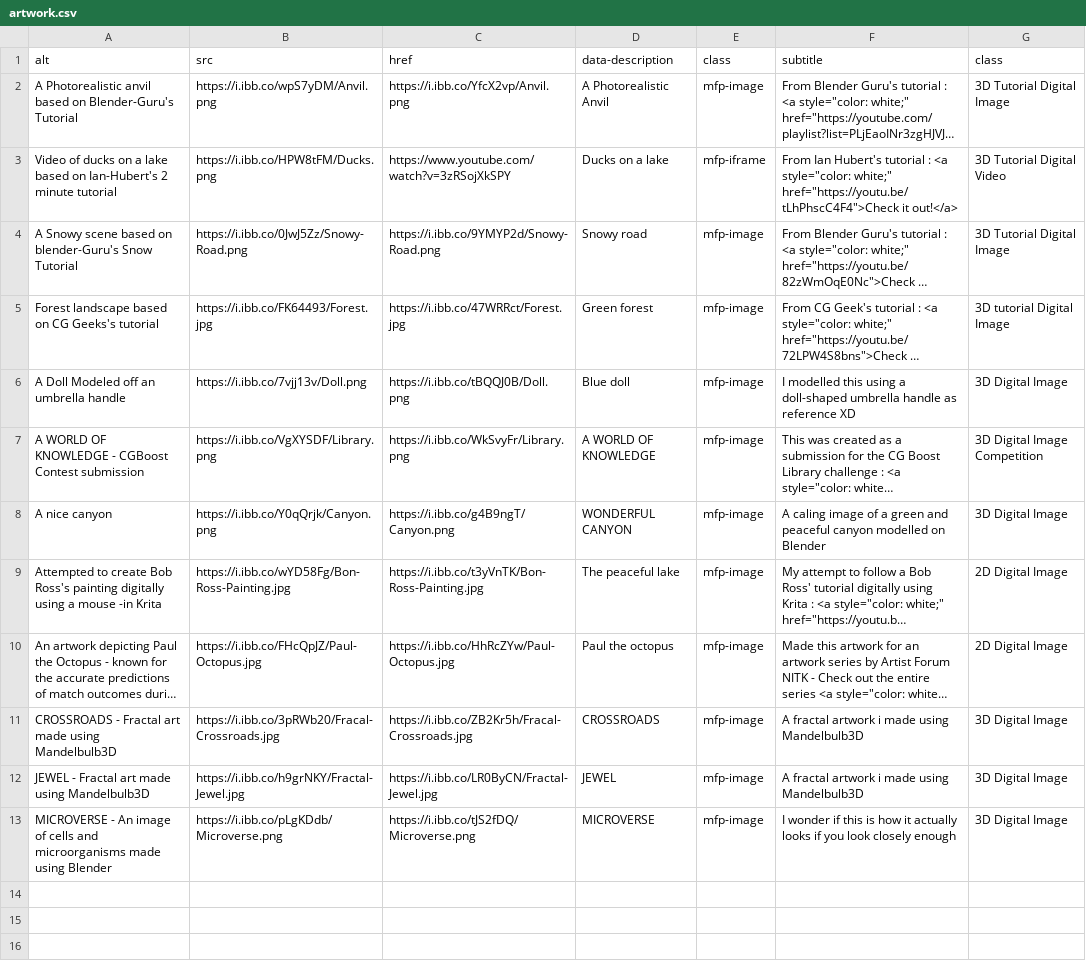
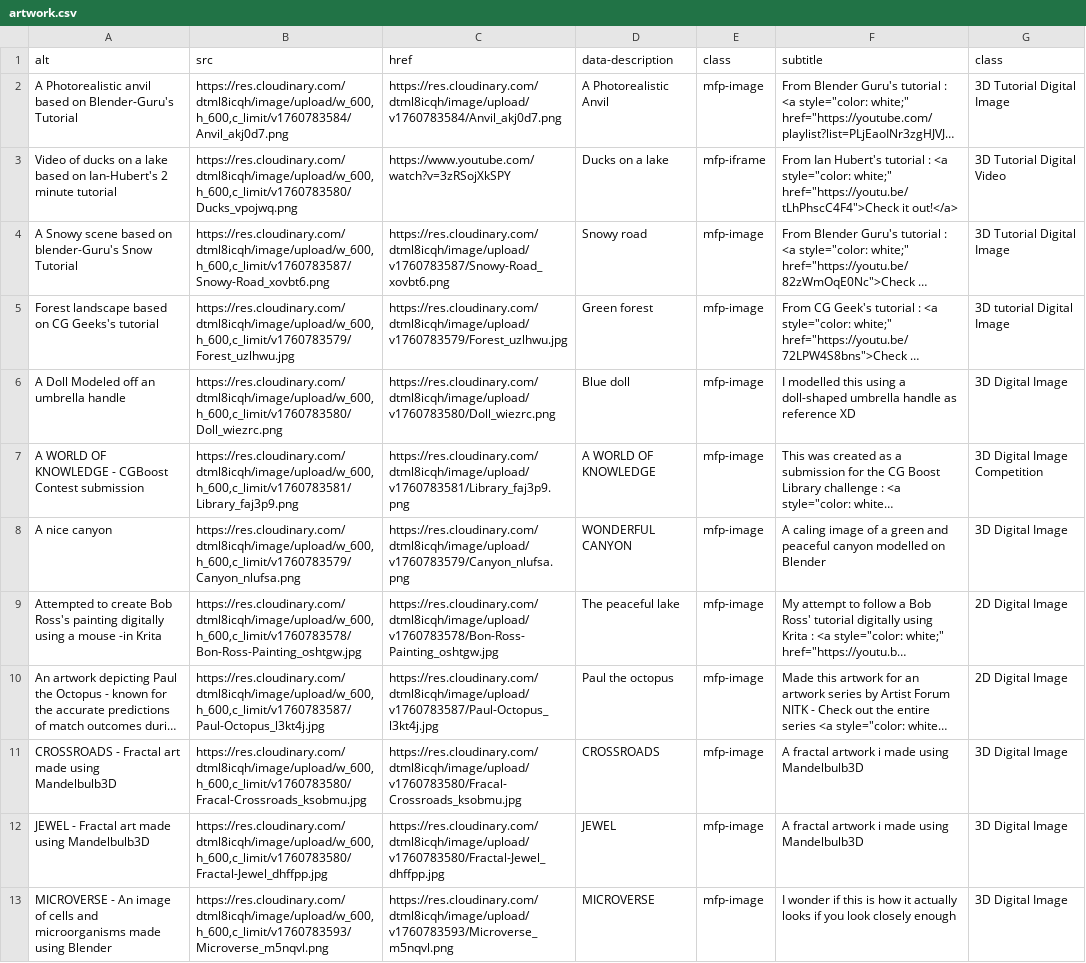
Before and after one commit to Adithya-Jayan/Adithya-Jayan.github.io, a CSV file: Art_Gallery/artwork.csv, drawn as a sheet; long unchanged cells end in …; the diff names each change by its address in the sheet, - before the commit and + after, or states it on an @@ line.

Commit message:
Migrates all imgbb images to cloudinary versions.

```diff
--- a/Art_Gallery/artwork.csv
+++ b/Art_Gallery/artwork.csv
-B2 (src): https://i.ibb.co/wpS7yDM/Anvil.png
+B2 (src): https://res.cloudinary.com/dtml8icqh/image/upload/w_600,h_600,c_limit/v1760783584/Anvil_akj0d7.png
-C2 (href): https://i.ibb.co/YfcX2vp/Anvil.png
+C2 (href): https://res.cloudinary.com/dtml8icqh/image/upload/v1760783584/Anvil_akj0d7.png
-B3 (src): https://i.ibb.co/HPW8tFM/Ducks.png
+B3 (src): https://res.cloudinary.com/dtml8icqh/image/upload/w_600,h_600,c_limit/v1760783580/Ducks_vpojwq.png
-B4 (src): https://i.ibb.co/0JwJ5Zz/Snowy-Road.png
+B4 (src): https://res.cloudinary.com/dtml8icqh/image/upload/w_600,h_600,c_limit/v1760783587/Snowy-Road_xovbt6.png
-C4 (href): https://i.ibb.co/9YMYP2d/Snowy-Road.png
+C4 (href): https://res.cloudinary.com/dtml8icqh/image/upload/v1760783587/Snowy-Road_xovbt6.png
-B5 (src): https://i.ibb.co/FK64493/Forest.jpg
+B5 (src): https://res.cloudinary.com/dtml8icqh/image/upload/w_600,h_600,c_limit/v1760783579/Forest_uzlhwu.jpg
-C5 (href): https://i.ibb.co/47WRRct/Forest.jpg
+C5 (href): https://res.cloudinary.com/dtml8icqh/image/upload/v1760783579/Forest_uzlhwu.jpg
-B6 (src): https://i.ibb.co/7vjj13v/Doll.png
+B6 (src): https://res.cloudinary.com/dtml8icqh/image/upload/w_600,h_600,c_limit/v1760783580/Doll_wiezrc.png
-C6 (href): https://i.ibb.co/tBQQJ0B/Doll.png
+C6 (href): https://res.cloudinary.com/dtml8icqh/image/upload/v1760783580/Doll_wiezrc.png
-B7 (src): https://i.ibb.co/VgXYSDF/Library.png
+B7 (src): https://res.cloudinary.com/dtml8icqh/image/upload/w_600,h_600,c_limit/v1760783581/Library_faj3p9.png
-C7 (href): https://i.ibb.co/WkSvyFr/Library.png
+C7 (href): https://res.cloudinary.com/dtml8icqh/image/upload/v1760783581/Library_faj3p9.png
-B8 (src): https://i.ibb.co/Y0qQrjk/Canyon.png
+B8 (src): https://res.cloudinary.com/dtml8icqh/image/upload/w_600,h_600,c_limit/v1760783579/Canyon_nlufsa.png
-C8 (href): https://i.ibb.co/g4B9ngT/Canyon.png
+C8 (href): https://res.cloudinary.com/dtml8icqh/image/upload/v1760783579/Canyon_nlufsa.png
-B9 (src): https://i.ibb.co/wYD58Fg/Bon-Ross-Painting.jpg
+B9 (src): https://res.cloudinary.com/dtml8icqh/image/upload/w_600,h_600,c_limit/v1760783578/Bon-Ross-Painting_oshtgw.jpg
-C9 (href): https://i.ibb.co/t3yVnTK/Bon-Ross-Painting.jpg
+C9 (href): https://res.cloudinary.com/dtml8icqh/image/upload/v1760783578/Bon-Ross-Painting_oshtgw.jpg
-B10 (src): https://i.ibb.co/FHcQpJZ/Paul-Octopus.jpg
+B10 (src): https://res.cloudinary.com/dtml8icqh/image/upload/w_600,h_600,c_limit/v1760783587/Paul-Octopus_l3kt4j.jpg
-C10 (href): https://i.ibb.co/HhRcZYw/Paul-Octopus.jpg
+C10 (href): https://res.cloudinary.com/dtml8icqh/image/upload/v1760783587/Paul-Octopus_l3kt4j.jpg
-B11 (src): https://i.ibb.co/3pRWb20/Fracal-Crossroads.jpg
+B11 (src): https://res.cloudinary.com/dtml8icqh/image/upload/w_600,h_600,c_limit/v1760783580/Fracal-Crossroads_ksobmu.jpg
-C11 (href): https://i.ibb.co/ZB2Kr5h/Fracal-Crossroads.jpg
+C11 (href): https://res.cloudinary.com/dtml8icqh/image/upload/v1760783580/Fracal-Crossroads_ksobmu.jpg
-B12 (src): https://i.ibb.co/h9grNKY/Fractal-Jewel.jpg
+B12 (src): https://res.cloudinary.com/dtml8icqh/image/upload/w_600,h_600,c_limit/v1760783580/Fractal-Jewel_dhffpp.jpg
-C12 (href): https://i.ibb.co/LR0ByCN/Fractal-Jewel.jpg
+C12 (href): https://res.cloudinary.com/dtml8icqh/image/upload/v1760783580/Fractal-Jewel_dhffpp.jpg
-B13 (src): https://i.ibb.co/pLgKDdb/Microverse.png
+B13 (src): https://res.cloudinary.com/dtml8icqh/image/upload/w_600,h_600,c_limit/v1760783593/Microverse_m5nqvl.png
-C13 (href): https://i.ibb.co/tJS2fDQ/Microverse.png
+C13 (href): https://res.cloudinary.com/dtml8icqh/image/upload/v1760783593/Microverse_m5nqvl.png
```
Also changed, not shown: 7 other files.
